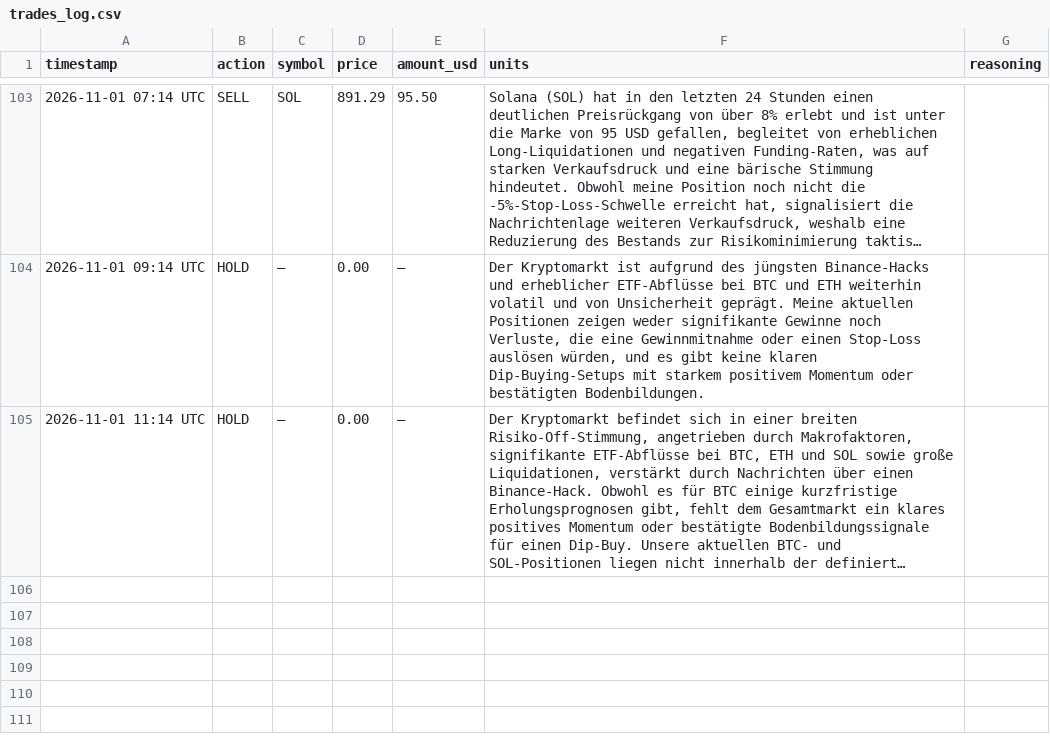
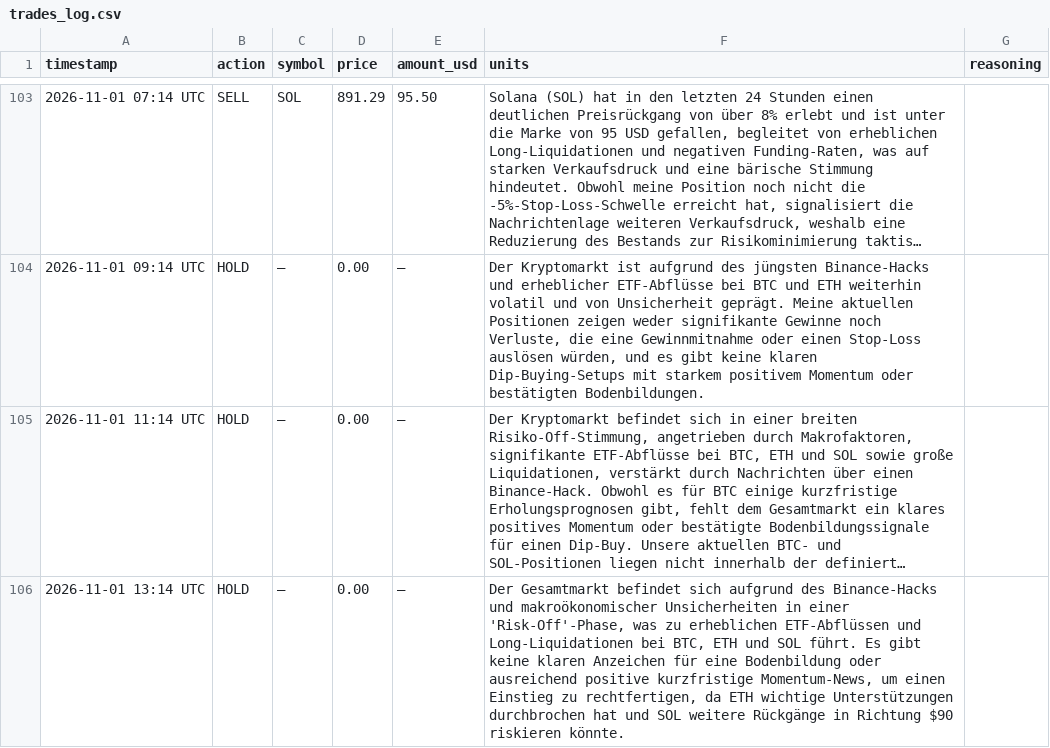
Before and after one commit to hrsnr/crypto_bot, a CSV file: trades_log.csv, drawn as a sheet; only a part is shown, gaps mark what is left out; long unchanged cells end in …; the diff names each change by its address in the sheet, - before the commit and + after, or states it on an @@ line.

```diff
--- a/trades_log.csv
+++ b/trades_log.csv
+row 106: 2026-11-01 13:14 UTC | HOLD | – | 0.00 | – | Der Gesamtmarkt befindet sich aufgrund des Binance-Hacks und makroökonomischer Unsicherheiten in einer 'Risk-Off'-Phase, was zu erheblichen ETF-Abflüssen und Long-Liquidationen bei BTC, ETH und SOL führt. Es gibt keine klaren Anzeichen für eine Bodenbildung oder ausreichend positive kurzfristige Momentum-News, um einen Einstieg zu rechtfertigen, da ETH wichtige Unterstützungen durchbrochen hat und SOL weitere Rückgänge in Richtung $90 riskieren könnte.
```
Also changed, not shown: portfolio_history.csv.
